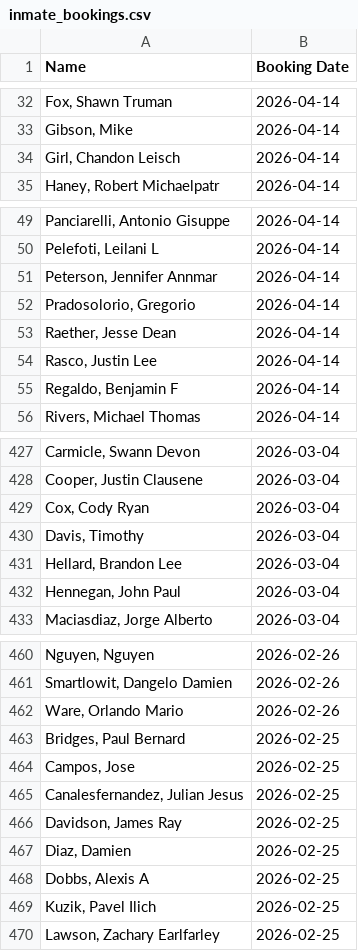
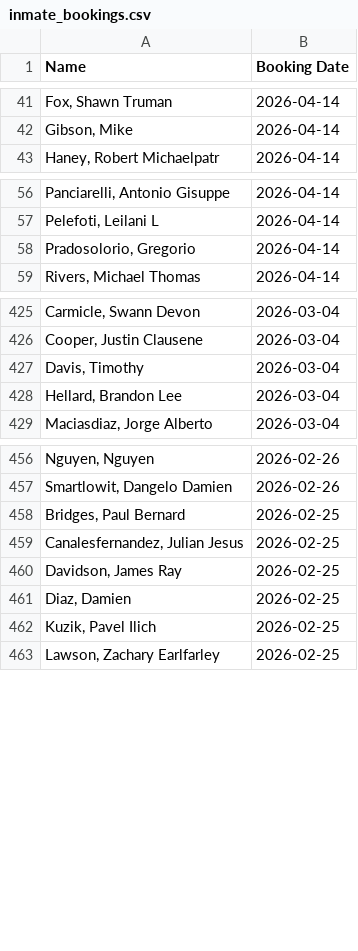
Before and after one commit to NguyenDa18/Portland-Jail-Data-Crawler, a CSV file: csvs/inmate_bookings.csv, drawn as a sheet; only a part is shown, gaps mark what is left out; the diff covers the shown part only.

```diff
--- a/csvs/inmate_bookings.csv
+++ b/csvs/inmate_bookings.csv
@@ -33,3 +42,2 @@ Name,Booking Date
 "Gibson, Mike ",2026-04-14
-"Girl, Chandon Leisch",2026-04-14
 "Haney, Robert Michaelpatr",2026-04-14
@@ -50,7 +57,3 @@ Name,Booking Date
 "Pelefoti, Leilani L",2026-04-14
-"Peterson, Jennifer Annmar",2026-04-14
 "Pradosolorio, Gregorio ",2026-04-14
-"Raether, Jesse Dean",2026-04-14
-"Rasco, Justin Lee",2026-04-14
-"Regaldo, Benjamin F",2026-04-14
 "Rivers, Michael Thomas",2026-04-14
@@ -428,6 +426,4 @@ Name,Booking Date
 "Cooper, Justin Clausene",2026-03-04
-"Cox, Cody Ryan",2026-03-04
 "Davis, Timothy ",2026-03-04
 "Hellard, Brandon Lee",2026-03-04
-"Hennegan, John Paul",2026-03-04
 "Maciasdiaz, Jorge Alberto",2026-03-04
@@ -461,5 +457,3 @@ Name,Booking Date
 "Smartlowit, Dangelo Damien",2026-02-26
-"Ware, Orlando Mario",2026-02-26
 "Bridges, Paul Bernard",2026-02-25
-"Campos, Jose ",2026-02-25
 "Canalesfernandez, Julian Jesus",2026-02-25
@@ -467,3 +461,2 @@ Name,Booking Date
 "Diaz, Damien ",2026-02-25
-"Dobbs, Alexis A",2026-02-25
 "Kuzik, Pavel Ilich",2026-02-25
```
Also changed, not shown: 12 added rows, 16 removed rows and 2 edited cells elsewhere in this file, csvs/inmate_charges.csv, csvs/inmate_details.csv.
